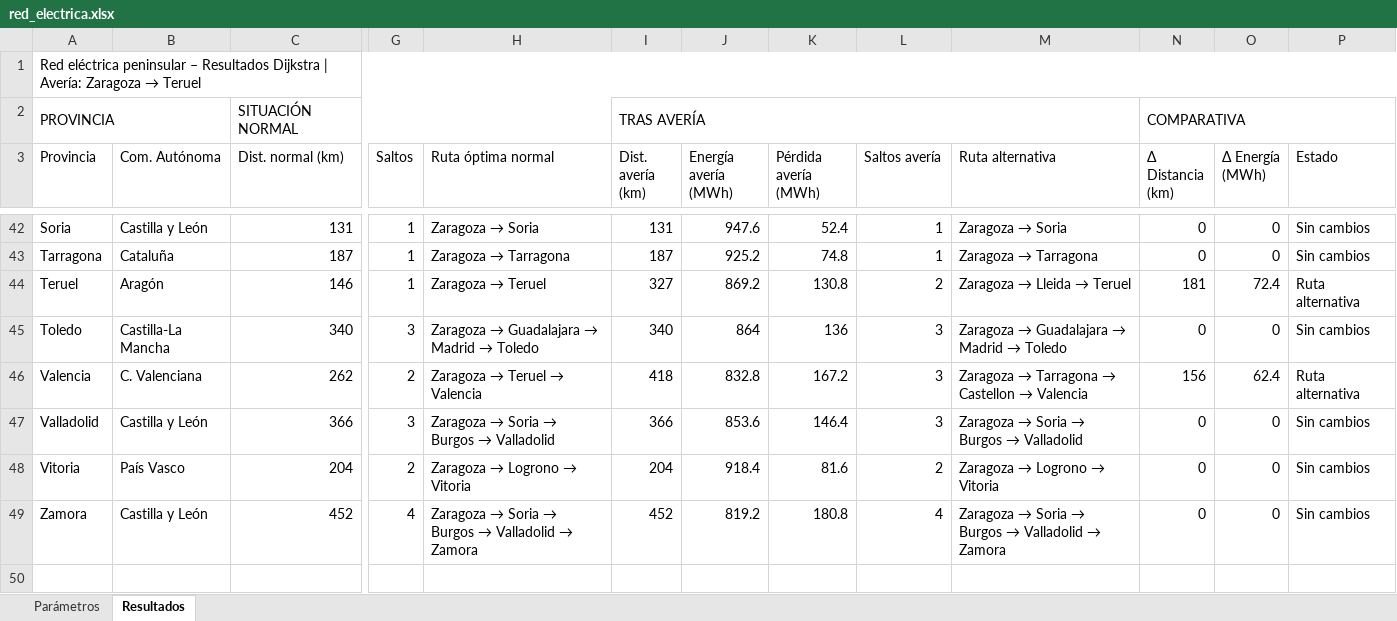
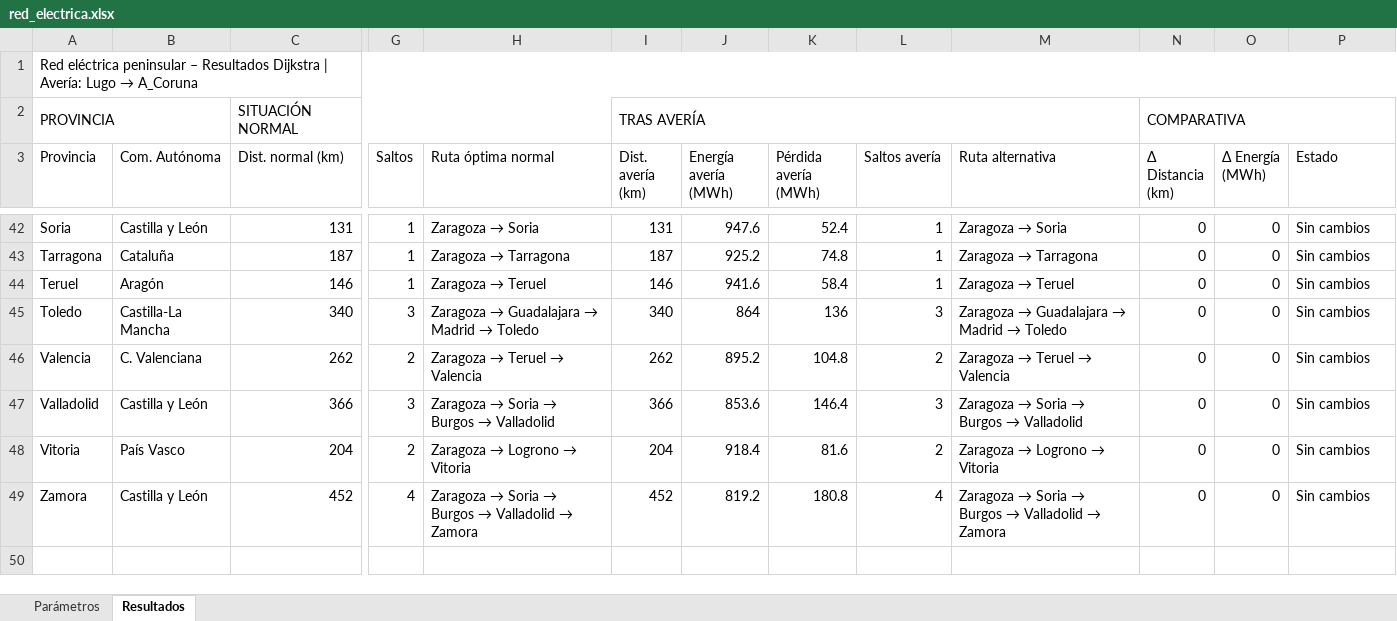
Before and after one commit to alejandraestremeragil-cloud/ENERGIA-ELECTRICA, an Excel workbook: red_electrica.xlsx, sheet Resultados, drawn as a sheet; only a part is shown, gaps mark what is left out; values as stored, in another font and other column widths than the file's, no cell formats; the diff covers the shown part only; the diff names each change by its address in the sheet, - before the commit and + after, or states it on an @@ line.

```diff
--- a/red_electrica.xlsx (sheet Resultados)
+++ b/red_electrica.xlsx (sheet Resultados)
@@ A1 (Provincia): …| Avería: Zaragoza → Teruel → …| Avería: Lugo → A_Coruna @@
-I44 (Dist. avería (km)): 327
+I44 (Dist. avería (km)): 146
-J44 (Energía avería (MWh)): 869.2
+J44 (Energía avería (MWh)): 941.6
-K44 (Pérdida avería (MWh)): 130.8
+K44 (Pérdida avería (MWh)): 58.4
-L44 (Saltos avería): 2
+L44 (Saltos avería): 1
@@ M44 (Ruta alternativa): Zaragoza → Lleida → Teruel → Zaragoza → Teruel @@
-N44 (Δ Distancia (km)): 181
+N44 (Δ Distancia (km)): 0
-O44 (Δ Energía (MWh)): 72.4
+O44 (Δ Energía (MWh)): 0
-P44 (Estado): Ruta alternativa
+P44 (Estado): Sin cambios
-I46 (Dist. avería (km)): 418
+I46 (Dist. avería (km)): 262
-J46 (Energía avería (MWh)): 832.8
+J46 (Energía avería (MWh)): 895.2
-K46 (Pérdida avería (MWh)): 167.2
+K46 (Pérdida avería (MWh)): 104.8
-L46 (Saltos avería): 3
+L46 (Saltos avería): 2
@@ M46 (Ruta alternativa): Zaragoza → Tarragona → Castellon → Valencia → Zaragoza → Teruel → Valencia @@
-N46 (Δ Distancia (km)): 156
+N46 (Δ Distancia (km)): 0
-O46 (Δ Energía (MWh)): 62.4
+O46 (Δ Energía (MWh)): 0
-P46 (Estado): Ruta alternativa
+P46 (Estado): Sin cambios
```
Also changed, not shown: 66 edited cells elsewhere in this sheet, sheet Parámetros, cell formats, 1 other file.
